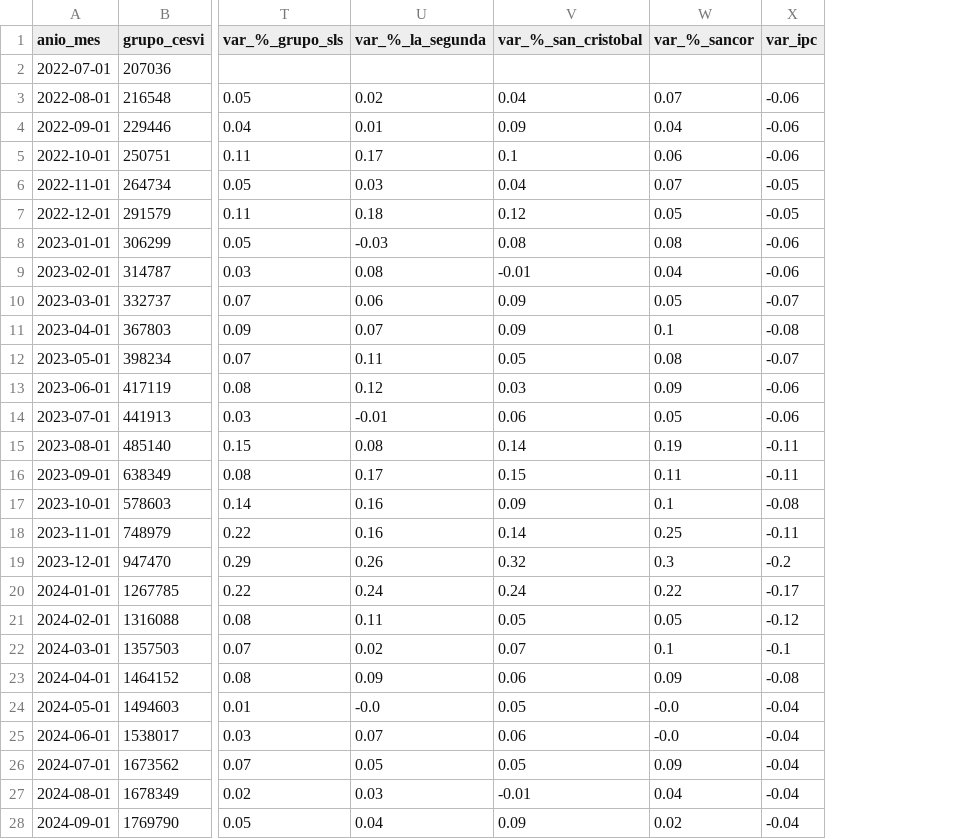
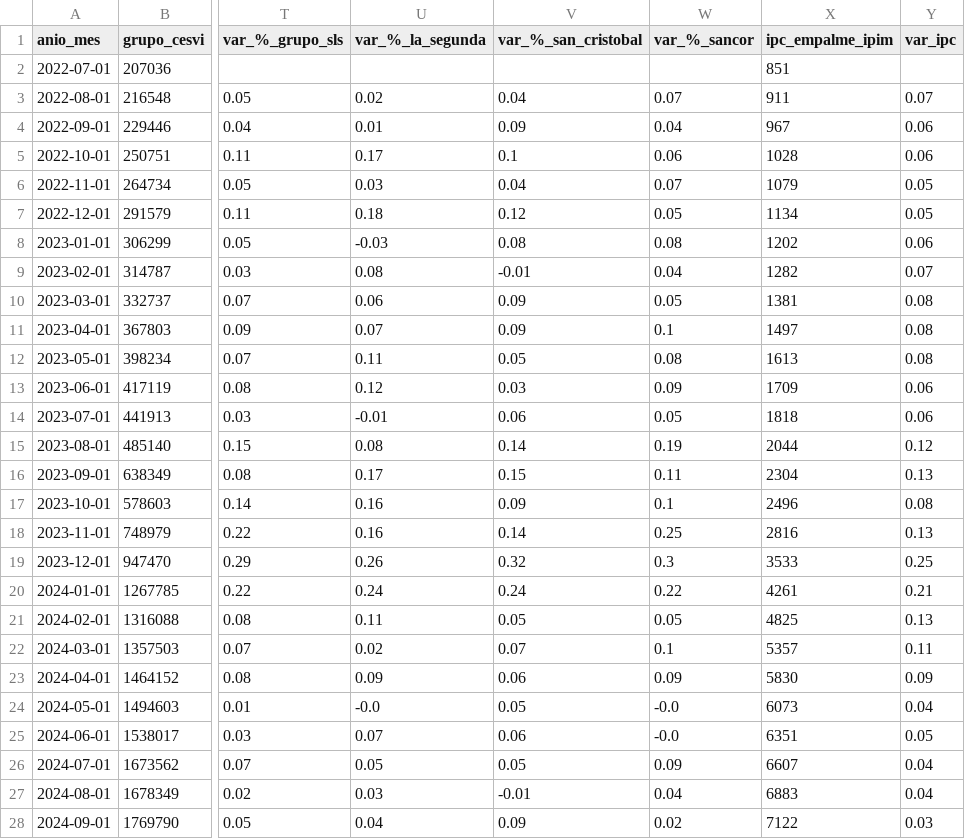
Before and after one commit to eugeL2/indice_automotores, a CSV file: data/df_tot_reparacion_ok.csv, drawn as a sheet; only a part is shown, gaps mark what is left out; addresses are those after the commit; the diff covers the shown part only; the diff names each change by its address in the sheet, - before the commit and + after, or states it on an @@ line.

```diff
--- a/data/df_tot_reparacion_ok.csv
+++ b/data/df_tot_reparacion_ok.csv
+column X (ipc_empalme_ipim), rows 2-28: 851 | 911 | 967 | 1028 | 1079 | 1134 | 1202 | 1282 | 1381 | 1497 | 1613 | 1709 | 1818 | 2044 | 2304 | 2496 | 2816 | 3533 | 4261 | 4825 | 5357 | 5830 | 6073 | 6351 | 6607 | 6883 | 7122
-Y3 (var_ipc): -0.06
+Y3 (var_ipc): 0.07
-Y4:Y5 (var_ipc): -0.06
+Y4:Y5 (var_ipc): 0.06
-Y6:Y7 (var_ipc): -0.05
+Y6:Y7 (var_ipc): 0.05
-Y8 (var_ipc): -0.06
+Y8 (var_ipc): 0.06
-Y9 (var_ipc): -0.06
+Y9 (var_ipc): 0.07
-Y10 (var_ipc): -0.07
+Y10 (var_ipc): 0.08
-Y11 (var_ipc): -0.08
+Y11 (var_ipc): 0.08
-Y12 (var_ipc): -0.07
+Y12 (var_ipc): 0.08
-Y13:Y14 (var_ipc): -0.06
+Y13:Y14 (var_ipc): 0.06
-Y15 (var_ipc): -0.11
+Y15 (var_ipc): 0.12
-Y16 (var_ipc): -0.11
+Y16 (var_ipc): 0.13
-Y17 (var_ipc): -0.08
+Y17 (var_ipc): 0.08
-Y18 (var_ipc): -0.11
+Y18 (var_ipc): 0.13
-Y19 (var_ipc): -0.2
+Y19 (var_ipc): 0.25
-Y20 (var_ipc): -0.17
+Y20 (var_ipc): 0.21
-Y21 (var_ipc): -0.12
+Y21 (var_ipc): 0.13
-Y22 (var_ipc): -0.1
+Y22 (var_ipc): 0.11
-Y23 (var_ipc): -0.08
+Y23 (var_ipc): 0.09
-Y24 (var_ipc): -0.04
+Y24 (var_ipc): 0.04
-Y25 (var_ipc): -0.04
+Y25 (var_ipc): 0.05
-Y26:Y27 (var_ipc): -0.04
+Y26:Y27 (var_ipc): 0.04
-Y28 (var_ipc): -0.04
+Y28 (var_ipc): 0.03
```
Also changed, not shown: 11 edited cells elsewhere in this file, data/base_pkt_ok.csv, data/df_costo_hora_ok.csv, 15 other files.
